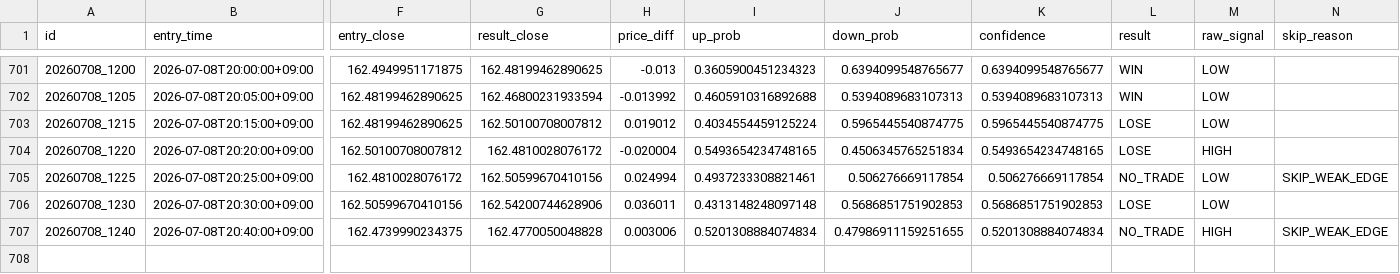
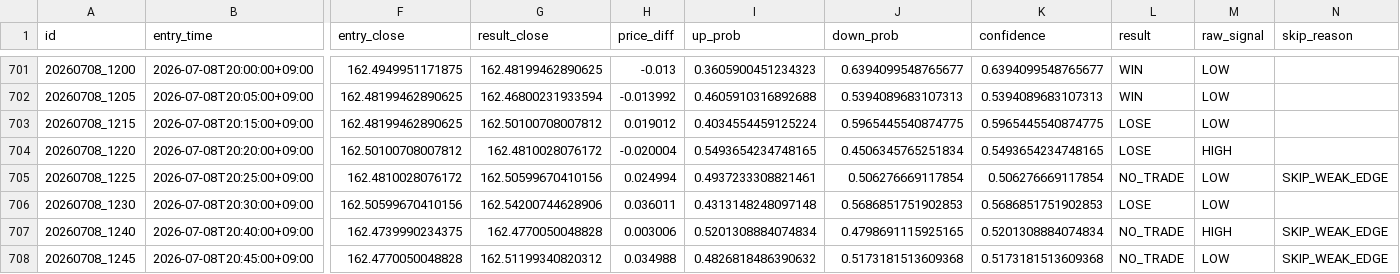
Before and after one commit to jv8gbf476b-ctrl/BO_AI_5M, a CSV file: history.csv, drawn as a sheet; only a part is shown, gaps mark what is left out; rows hold the shown columns only; the diff names each change by its address in the sheet, - before the commit and + after, or states it on an @@ line.

```diff
--- a/history.csv
+++ b/history.csv
-J707 (down_prob): 0.47986911159251655
+J707 (down_prob): 0.4798691115925165
+row 708: 20260708_1245 | 2026-07-08T20:45:00+09:00 | 162.4770050048828 | 162.51199340820312 | 0.034988 | 0.4826818486390632 | 0.5173181513609368 | 0.5173181513609368 | NO_TRADE | LOW | SKIP_WEAK_EDGE
```
Also changed, not shown: 1 other file.
